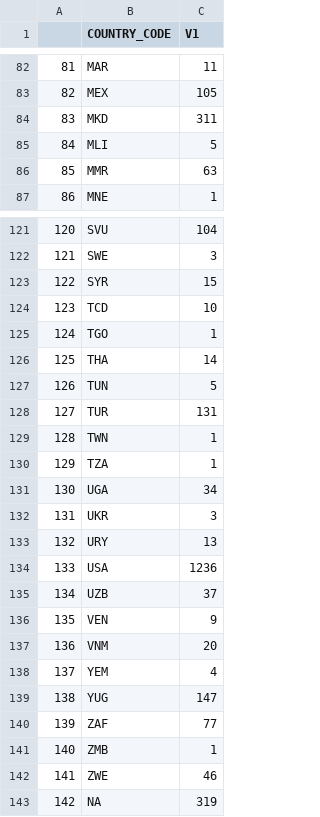
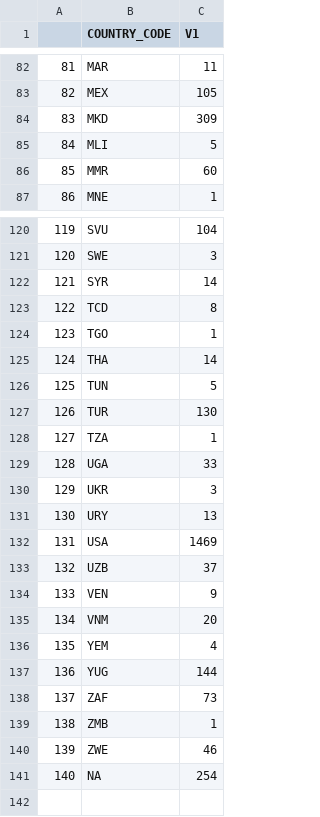
Before and after one commit to rochelleterman/human-rights-coverage, a CSV file: Results/n-country.csv, drawn as a sheet; only a part is shown, gaps mark what is left out; removed rows and columns are numbered as before the commit, all else as after; the diff covers the shown part only; the diff names each change by its address in the sheet, - before the commit and + after, or states it on an @@ line.

```diff
--- a/Results/n-country.csv
+++ b/Results/n-country.csv
-C84 (V1): 311
+C84 (V1): 309
-C86 (V1): 63
+C86 (V1): 60
@@ column A renumbered from row 92 down @@
-C122 (V1): 15
+C122 (V1): 14
-C123 (V1): 10
+C123 (V1): 8
-C127 (V1): 131
+C127 (V1): 130
-row 129: 128 | TWN | 1
-C129 (V1): 34
+C129 (V1): 33
-C132 (V1): 1236
+C132 (V1): 1469
-C137 (V1): 147
+C137 (V1): 144
-C138 (V1): 77
+C138 (V1): 73
-C141 (V1): 319
+C141 (V1): 254
```
Also changed, not shown: 1 removed row and 40 edited cells elsewhere in this file, Results/n-country-year.csv, Results/subjects/africa_subjects.csv, 16 other files.
